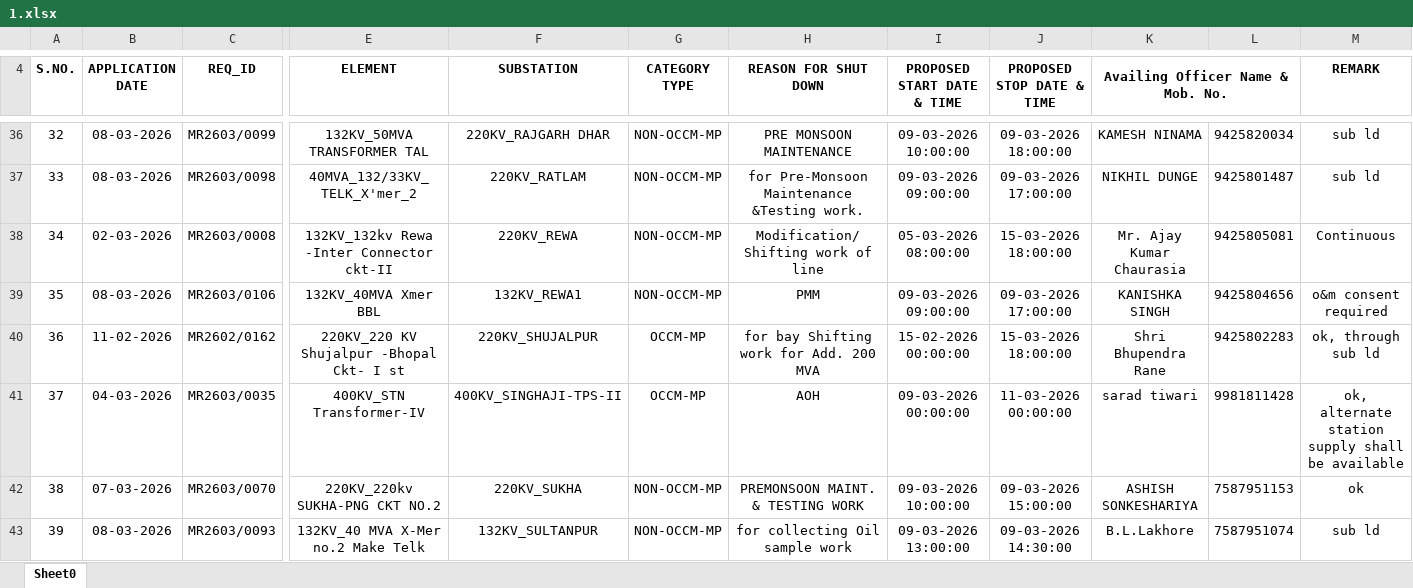
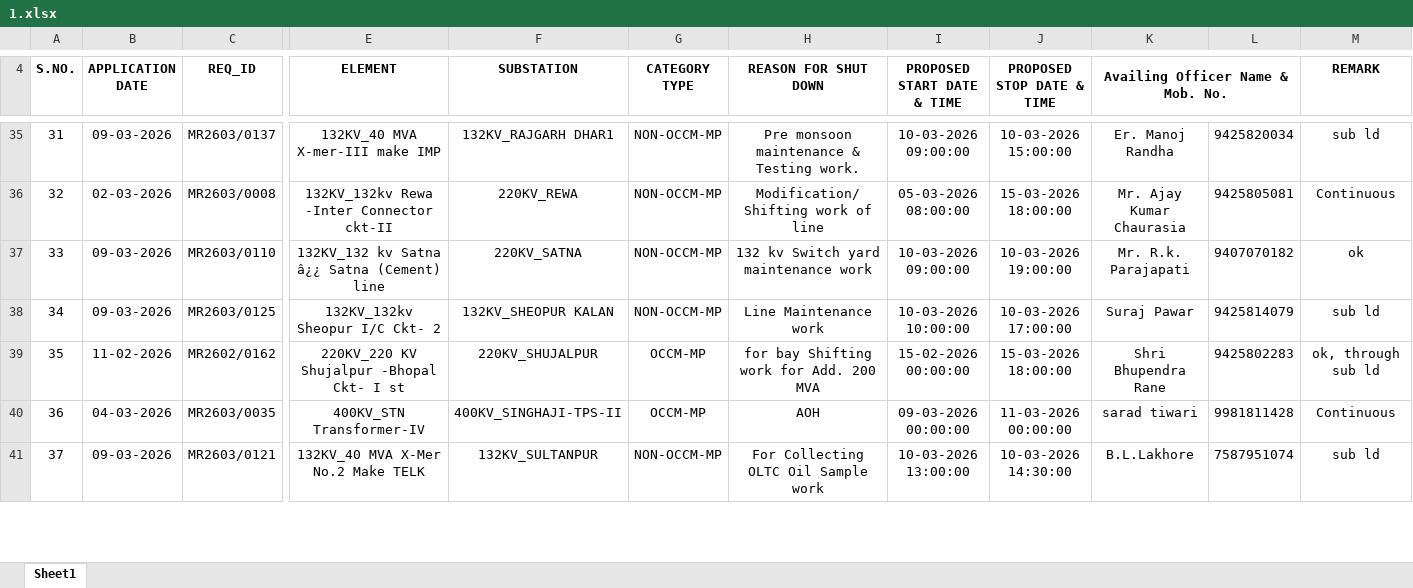
Before and after one commit to SLDCMP/shutdown, an Excel workbook: 1.xlsx, sheet Sheet1, drawn as a sheet; only a part is shown, gaps mark what is left out; values as stored, in another font and other column widths than the file's, no borders; charts and pictures not drawn; removed rows and columns are numbered as before the commit, all else as after; rows hold the shown columns only; the diff covers the shown part only; the diff names each change by its address in the sheet, - before the commit and + after, or states it on an @@ line.

```diff
--- a/1.xlsx (sheet Sheet1)
+++ b/1.xlsx (sheet Sheet1)
-sheet tab: Sheet0
+sheet tab: Sheet1
@@ column A (S.NO.) renumbered between rows 11 and 44 @@
-B35 (APPLICATION DATE): 08-03-2026
+B35 (APPLICATION DATE): 09-03-2026
-C35 (REQ_ID): MR2603/0099
+C35 (REQ_ID): MR2603/0137
-E35 (ELEMENT): 132KV_50MVA TRANSFORMER TAL
+E35 (ELEMENT): 132KV_40 MVA X-mer-III make IMP
-F35 (SUBSTATION): 220KV_RAJGARH DHAR
+F35 (SUBSTATION): 132KV_RAJGARH DHAR1
-H35 (REASON FOR SHUT DOWN): PRE MONSOON MAINTENANCE
+H35 (REASON FOR SHUT DOWN): Pre monsoon maintenance & Testing work.
-I35 (PROPOSED START DATE & TIME): 09-03-2026 10:00:00
+I35 (PROPOSED START DATE & TIME): 10-03-2026 09:00:00
-J35 (PROPOSED STOP DATE & TIME): 09-03-2026 18:00:00
+J35 (PROPOSED STOP DATE & TIME): 10-03-2026 15:00:00
-K35 (Availing Officer Name & Mob. No.): KAMESH NINAMA
+K35 (Availing Officer Name & Mob. No.): Er. Manoj Randha
-row 37: 33 | 08-03-2026 | MR2603/0098 | 40MVA_132/33KV_TELK_X'mer_2 | 220KV_RATLAM | NON-OCCM-MP | for Pre-Monsoon Maintenance &Testing work. | 09-03-2026 09:00:00 | 09-03-2026 17:00:00 | NIKHIL DUNGE | 9425801487 | sub ld
-row 39: 35 | 08-03-2026 | MR2603/0106 | 132KV_40MVA Xmer BBL | 132KV_REWA1 | NON-OCCM-MP | PMM | 09-03-2026 09:00:00 | 09-03-2026 17:00:00 | KANISHKA SINGH | 9425804656 | o&m consent required
+row 37: 33 | 09-03-2026 | MR2603/0110 | 132KV_132 kv Satna â¿¿ Satna (Cement) line | 220KV_SATNA | NON-OCCM-MP | 132 kv Switch yard maintenance work | 10-03-2026 09:00:00 | 10-03-2026 19:00:00 | Mr. R.k. Parajapati | 9407070182 | ok
+row 38: 34 | 09-03-2026 | MR2603/0125 | 132KV_132kv Sheopur I/C Ckt- 2 | 132KV_SHEOPUR KALAN | NON-OCCM-MP | Line Maintenance work | 10-03-2026 10:00:00 | 10-03-2026 17:00:00 | Suraj Pawar | 9425814079 | sub ld
-M40 (REMARK): ok, alternate station supply shall be available
+M40 (REMARK): Continuous
-row 42: 38 | 07-03-2026 | MR2603/0070 | 220KV_220kv SUKHA-PNG CKT NO.2 | 220KV_SUKHA | NON-OCCM-MP | PREMONSOON MAINT. & TESTING WORK | 09-03-2026 10:00:00 | 09-03-2026 15:00:00 | ASHISH SONKESHARIYA | 7587951153 | ok
-B41 (APPLICATION DATE): 08-03-2026
+B41 (APPLICATION DATE): 09-03-2026
-C41 (REQ_ID): MR2603/0093
+C41 (REQ_ID): MR2603/0121
-E41 (ELEMENT): 132KV_40 MVA X-Mer no.2 Make Telk
+E41 (ELEMENT): 132KV_40 MVA X-Mer No.2 Make TELK
-H41 (REASON FOR SHUT DOWN): for collecting Oil sample work
+H41 (REASON FOR SHUT DOWN): For Collecting OLTC Oil Sample work
-I41 (PROPOSED START DATE & TIME): 09-03-2026 13:00:00
+I41 (PROPOSED START DATE & TIME): 10-03-2026 13:00:00
-J41 (PROPOSED STOP DATE & TIME): 09-03-2026 14:30:00
+J41 (PROPOSED STOP DATE & TIME): 10-03-2026 14:30:00
```
Also changed, not shown: 28 added rows, 20 removed rows and 41 edited cells elsewhere in this sheet, charts or pictures.
